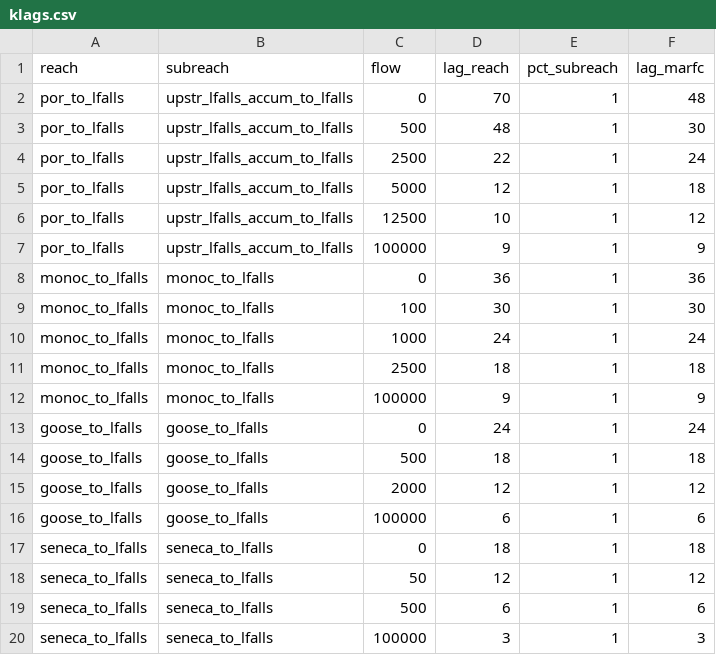
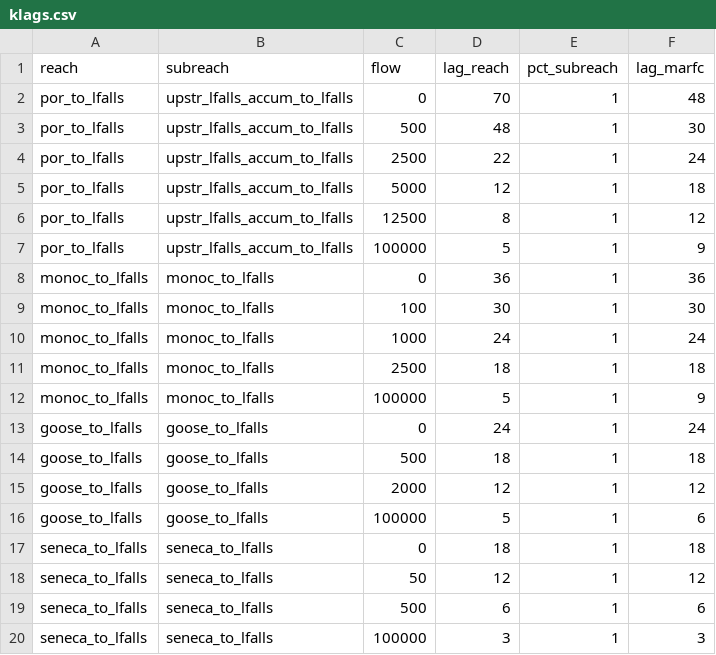
Before and after one commit to icprbcoop/DroughtOps, a CSV file: input/parameters/klags.csv, drawn as a sheet.

```diff
--- a/input/parameters/klags.csv
+++ b/input/parameters/klags.csv
@@ -5,4 +5,4 @@ por_to_lfalls,upstr_lfalls_accum_to_lfalls,2500,22,1,24
 por_to_lfalls,upstr_lfalls_accum_to_lfalls,5000,12,1,18
-por_to_lfalls,upstr_lfalls_accum_to_lfalls,12500,10,1,12
-por_to_lfalls,upstr_lfalls_accum_to_lfalls,100000,9,1,9
+por_to_lfalls,upstr_lfalls_accum_to_lfalls,12500,8,1,12
+por_to_lfalls,upstr_lfalls_accum_to_lfalls,100000,5,1,9
 monoc_to_lfalls,monoc_to_lfalls,0,36,1,36
@@ -11,3 +11,3 @@ monoc_to_lfalls,monoc_to_lfalls,1000,24,1,24
 monoc_to_lfalls,monoc_to_lfalls,2500,18,1,18
-monoc_to_lfalls,monoc_to_lfalls,100000,9,1,9
+monoc_to_lfalls,monoc_to_lfalls,100000,5,1,9
 goose_to_lfalls,goose_to_lfalls,0,24,1,24
@@ -15,3 +15,3 @@ goose_to_lfalls,goose_to_lfalls,500,18,1,18
 goose_to_lfalls,goose_to_lfalls,2000,12,1,12
-goose_to_lfalls,goose_to_lfalls,100000,6,1,6
+goose_to_lfalls,goose_to_lfalls,100000,5,1,6
 seneca_to_lfalls,seneca_to_lfalls,0,18,1,18
```
Also changed, not shown: input/ts/current/wma_withdrawals.csv, output/one-day-ts.csv, 14 other files.
